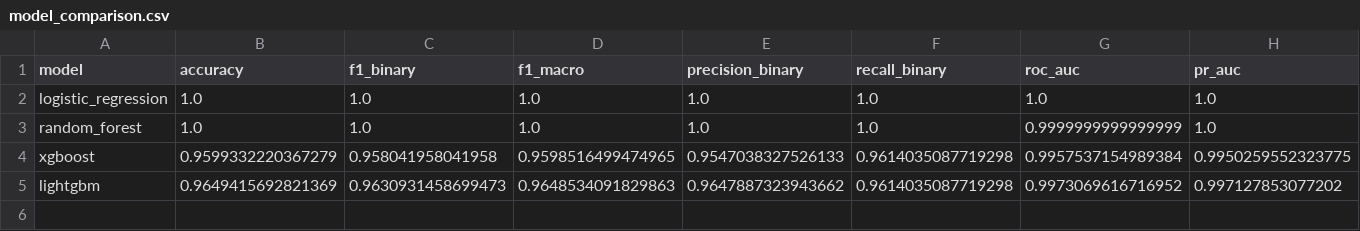
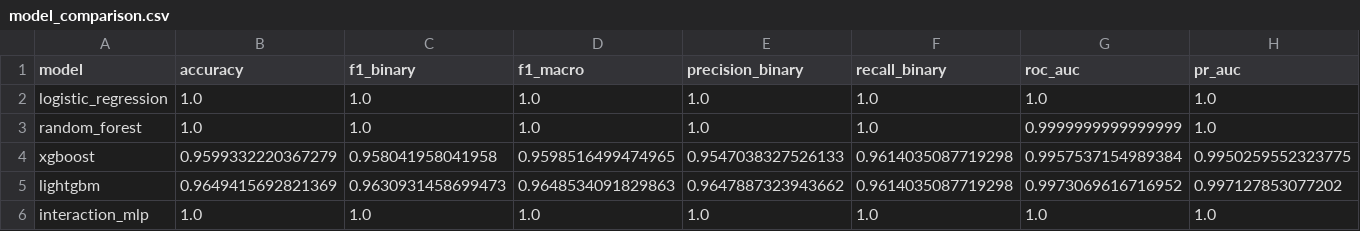
Before and after one commit to abuchin/ML_protein_ligand_prediction, a CSV file: outputs/model_comparison.csv, drawn as a sheet; the diff names each change by its address in the sheet, - before the commit and + after, or states it on an @@ line.

```diff
--- a/outputs/model_comparison.csv
+++ b/outputs/model_comparison.csv
+row 6: interaction_mlp | 1.0 | 1.0 | 1.0 | 1.0 | 1.0 | 1.0 | 1.0
```
Also changed, not shown: outputs/predictions/cold_start_summary.csv, 5 other files.
